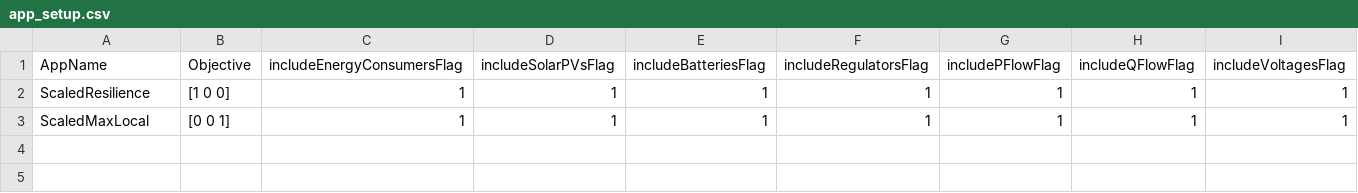
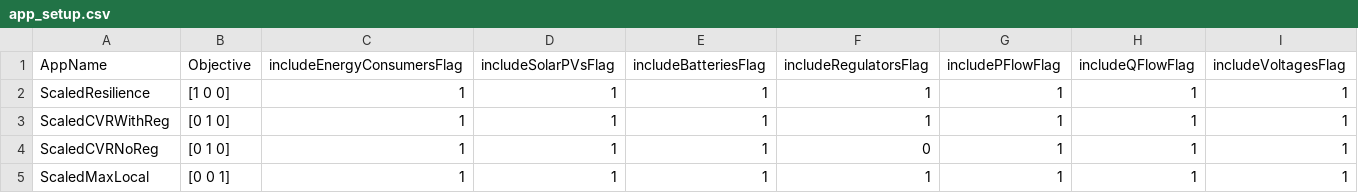
Before and after one commit to GRIDAPPSD/app-deconfliction, a CSV file: service/optimization-apps/app_setup.csv, drawn as a sheet.

Commit message:
Added in two CVR setups to get to what was talked about Monday for where we'd like to be today, Wednesday.

```diff
--- a/service/optimization-apps/app_setup.csv
+++ b/service/optimization-apps/app_setup.csv
@@ -2,2 +2,4 @@ AppName,Objective,includeEnergyConsumersFlag,includeSolarPVsFlag,includeBatterie
 ScaledResilience,[1 0 0],1,1,1,1,1,1,1
+ScaledCVRWithReg,[0 1 0],1,1,1,1,1,1,1
+ScaledCVRNoReg,[0 1 0],1,1,1,0,1,1,1
 ScaledMaxLocal,[0 0 1],1,1,1,1,1,1,1
```
